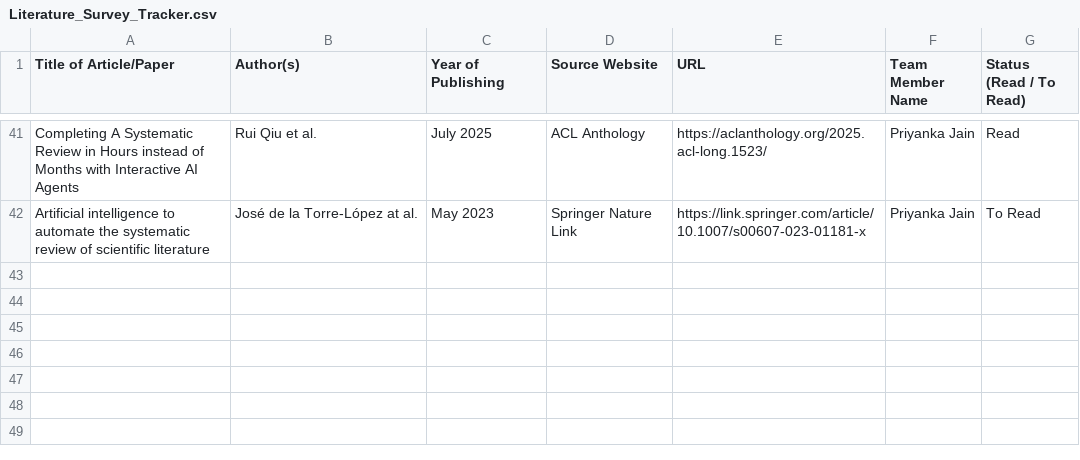
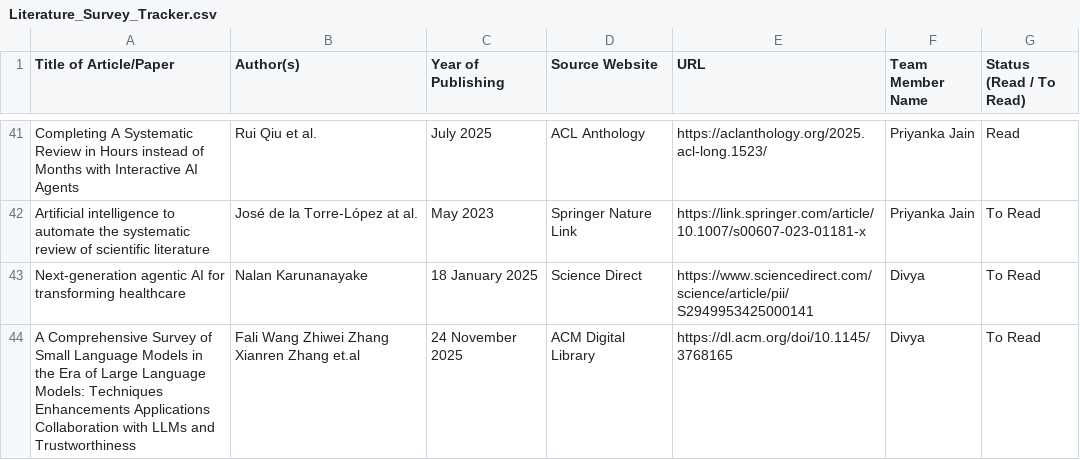
Before and after one commit to UpadhyayKiran/mtech-capstone-project, a CSV file: docs/literature survey/Literature_Survey_Tracker.csv, drawn as a sheet; only a part is shown, gaps mark what is left out.

Commit message:
Update Literature_Survey_Tracker.csv

```diff
--- a/docs/literature survey/Literature_Survey_Tracker.csv
+++ b/docs/literature survey/Literature_Survey_Tracker.csv
@@ -42 +42,3 @@ Completing A Systematic Review in Hours instead of Months with Interactive AI Ag
 Artificial intelligence to automate the systematic review of scientific literature,José de la Torre-López at al.,May 2023,Springer Nature Link,https://link.springer.com/article/10.1007/s00607-023-01181-x,Priyanka Jain,To Read
+Next-generation agentic AI for transforming healthcare,Nalan Karunanayake,18 January 2025,Science Direct,https://www.sciencedirect.com/science/article/pii/S2949953425000141,Divya, To Read,
+A Comprehensive Survey of Small Language Models in the Era of Large Language Models: Techniques Enhancements Applications Collaboration with LLMs and Trustworthiness,Fali Wang Zhiwei Zhang Xianren Zhang et.al,24 November 2025,ACM Digital Library,https://dl.acm.org/doi/10.1145/3768165,Divya,To Read,
```
